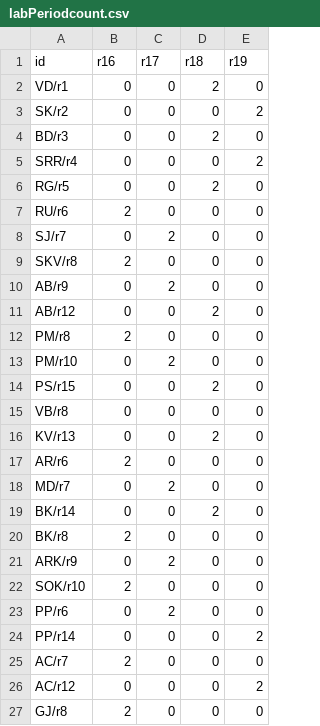
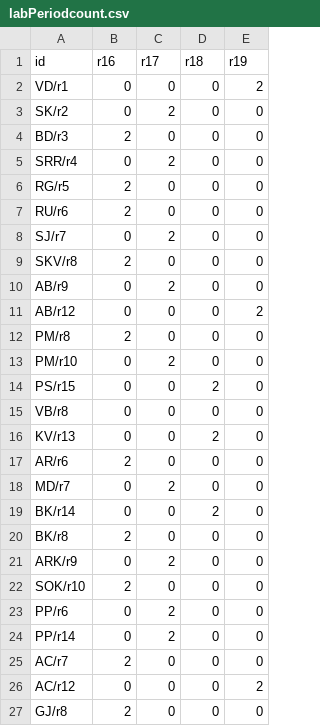
Before and after one commit to zeus9/timetable_generator, a CSV file: csv/labCsv/labPeriodcount.csv, drawn as a sheet; only a part is shown.

Commit message:
Modify labPeriodcount.csv for equal load sharing on labs

```diff
--- a/csv/labCsv/labPeriodcount.csv
+++ b/csv/labCsv/labPeriodcount.csv
@@ -1,7 +1,7 @@
 id,r16,r17,r18,r19
-VD/r1,0,0,2,0
-SK/r2,0,0,0,2
-BD/r3,0,0,2,0
-SRR/r4,0,0,0,2
-RG/r5,0,0,2,0
+VD/r1,0,0,0,2
+SK/r2,0,2,0,0
+BD/r3,2,0,0,0
+SRR/r4,0,2,0,0
+RG/r5,2,0,0,0
 RU/r6,2,0,0,0
@@ -10,3 +10,3 @@ SKV/r8,2,0,0,0
 AB/r9,0,2,0,0
-AB/r12,0,0,2,0
+AB/r12,0,0,0,2
 PM/r8,2,0,0,0
@@ -23,3 +23,3 @@ SOK/r10,2,0,0,0
 PP/r6,0,2,0,0
-PP/r14,0,0,0,2
+PP/r14,0,2,0,0
 AC/r7,2,0,0,0
```
